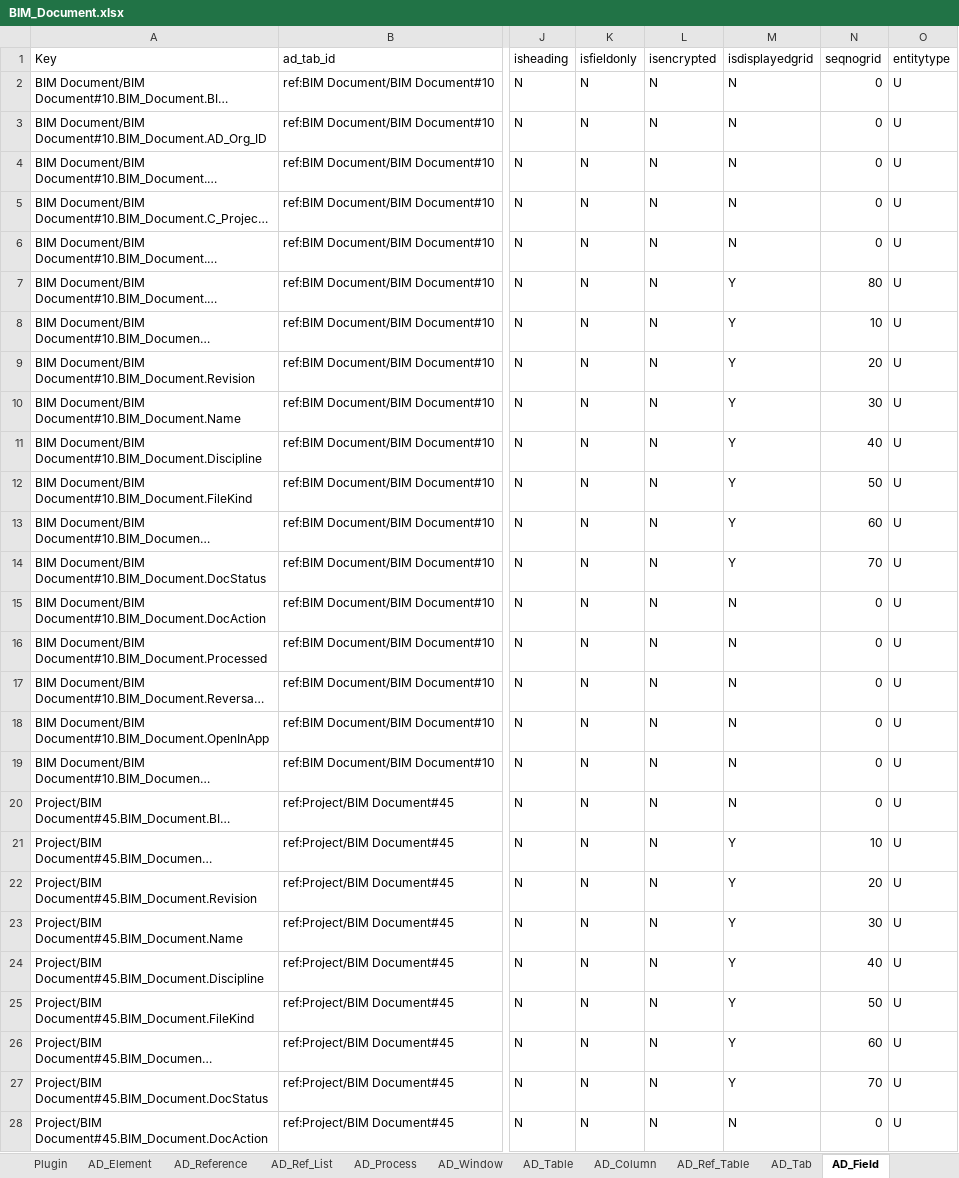
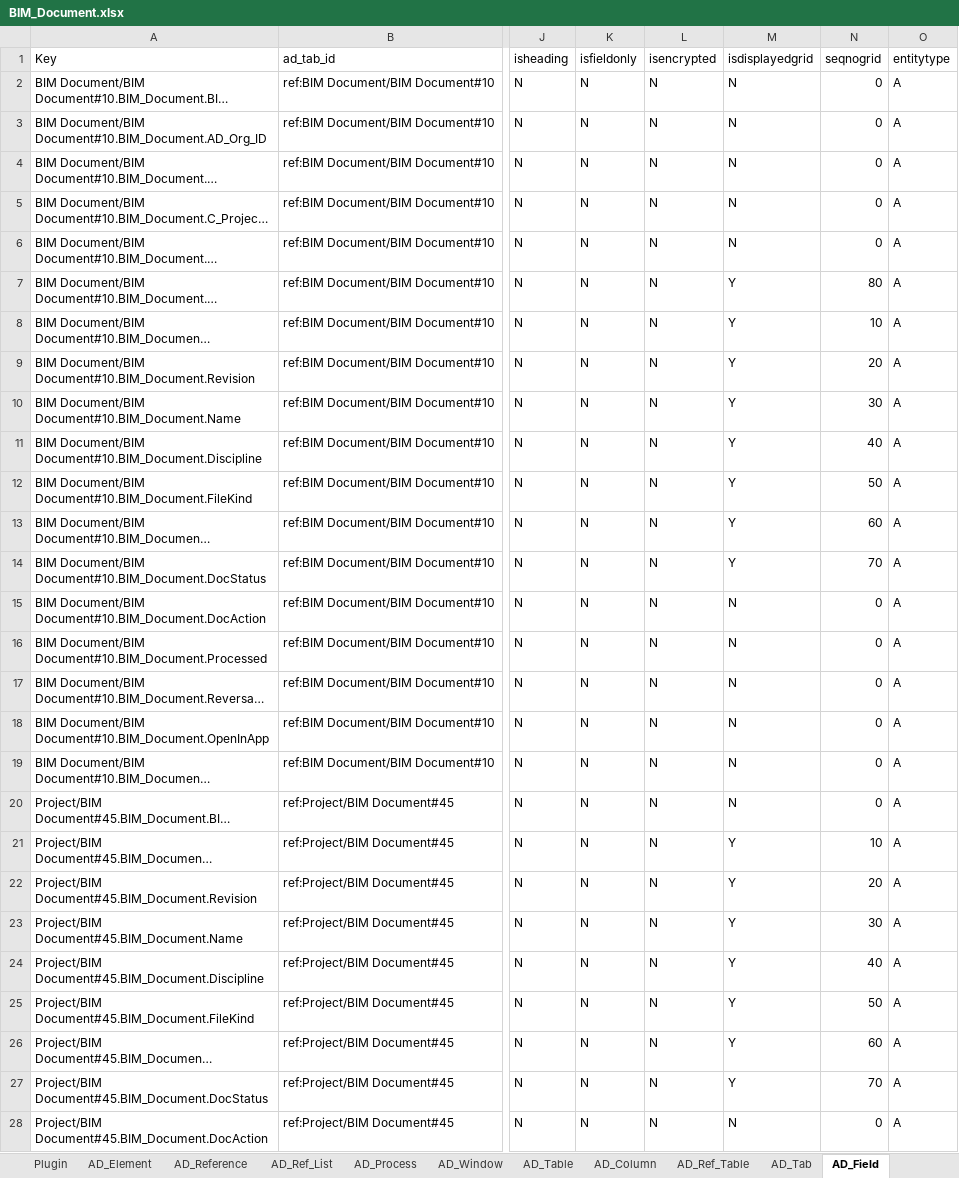
Before and after one commit to red1oon/bim-ootb, an Excel workbook: erp/plugins/models/BIM_Document.xlsx, sheet AD_Field, drawn as a sheet; only a part is shown, gaps mark what is left out; long unchanged cells end in …; values as stored, in another font and other column widths than the file's, no borders; the diff covers the shown part only; the diff names each change by its address in the sheet, - before the commit and + after, or states it on an @@ line.

```diff
--- a/erp/plugins/models/BIM_Document.xlsx (sheet AD_Field)
+++ b/erp/plugins/models/BIM_Document.xlsx (sheet AD_Field)
-O2:O28 (entitytype): U
+O2:O28 (entitytype): A
```
Also changed, not shown: 24 edited cells elsewhere in this sheet, sheet AD_Column, sheet AD_Ref_List, sheet AD_Element, sheet AD_Reference, sheet AD_Tab, sheet AD_Process, 4 more sheets, 9 other files.
